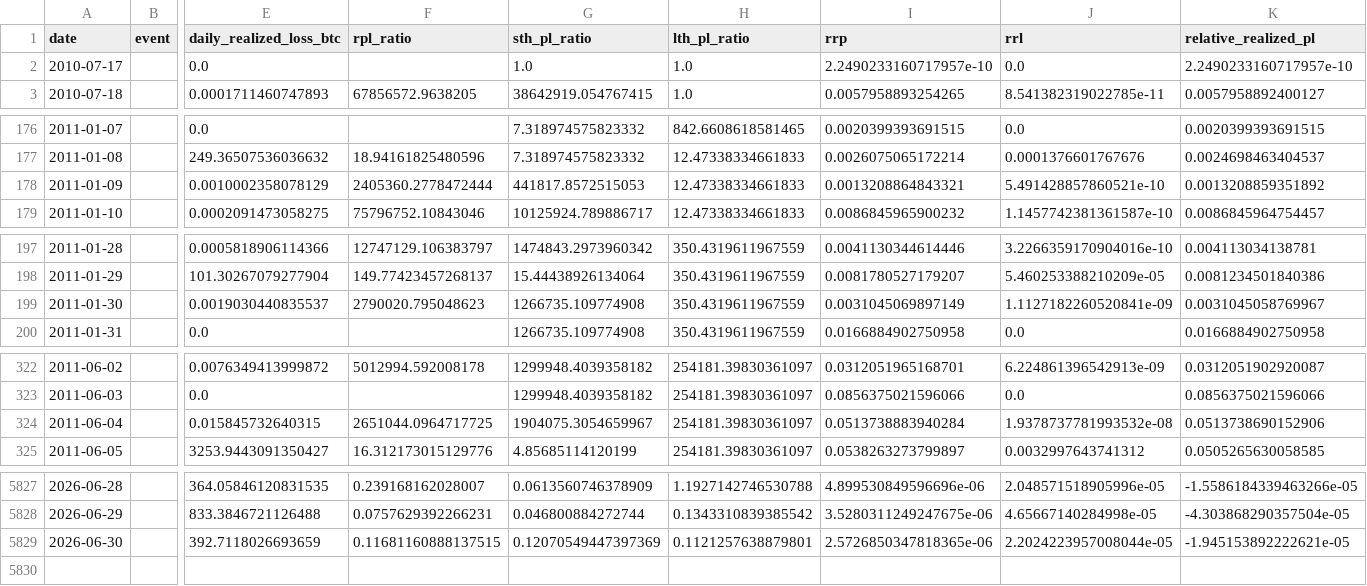
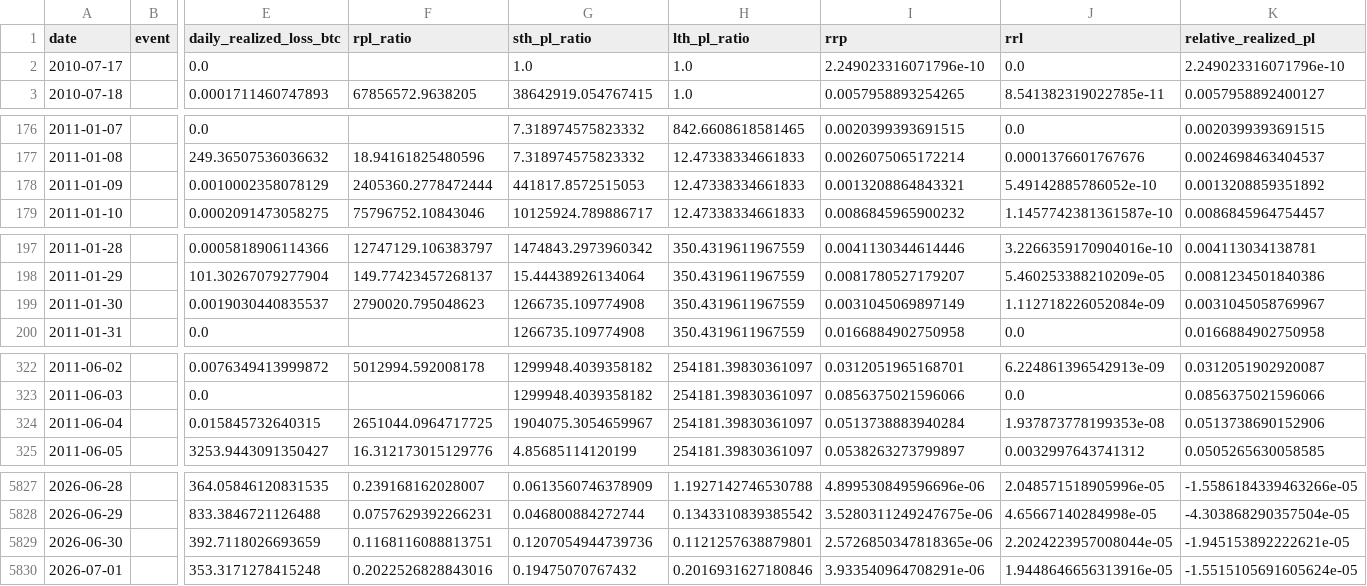
Before and after one commit to yudiyanto88/Onchain-Dashboard, a CSV file: data_pl_events.csv, drawn as a sheet; only a part is shown, gaps mark what is left out; rows hold the shown columns only; the diff covers the shown part only; the diff names each change by its address in the sheet, - before the commit and + after, or states it on an @@ line.

```diff
--- a/data_pl_events.csv
+++ b/data_pl_events.csv
-I2 (rrp): 2.2490233160717957e-10
+I2 (rrp): 2.249023316071796e-10
-K2 (relative_realized_pl): 2.2490233160717957e-10
+K2 (relative_realized_pl): 2.249023316071796e-10
-J178 (rrl): 5.491428857860521e-10
+J178 (rrl): 5.49142885786052e-10
-J199 (rrl): 1.1127182260520841e-09
+J199 (rrl): 1.112718226052084e-09
-J324 (rrl): 1.9378737781993532e-08
+J324 (rrl): 1.937873778199353e-08
-F5829 (rpl_ratio): 0.11681160888137515
+F5829 (rpl_ratio): 0.1168116088813751
-G5829 (sth_pl_ratio): 0.12070549447397369
+G5829 (sth_pl_ratio): 0.1207054944739736
+row 5830: 2026-07-01 |  | 353.3171278415248 | 0.2022526828843016 | 0.19475070767432 | 0.2016931627180846 | 3.933540964708291e-06 | 1.9448646656313916e-05 | -1.5515105691605624e-05
```
Also changed, not shown: 3 edited cells elsewhere in this file, data_cdd.csv, data_momentum.csv, 12 other files.
